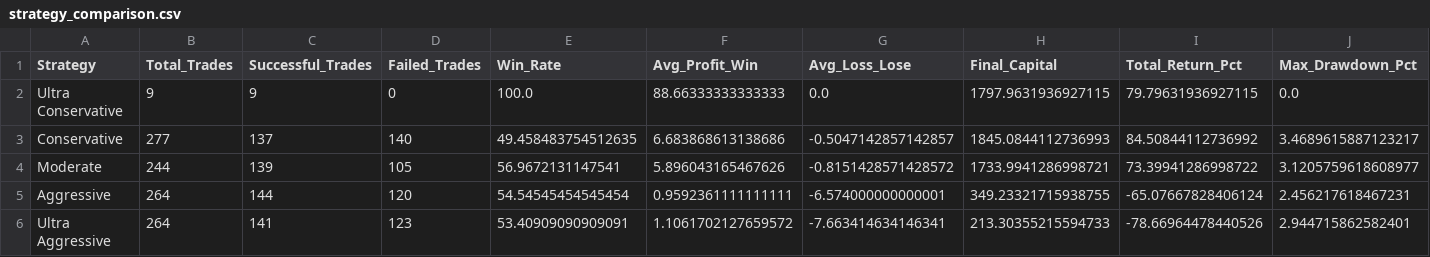
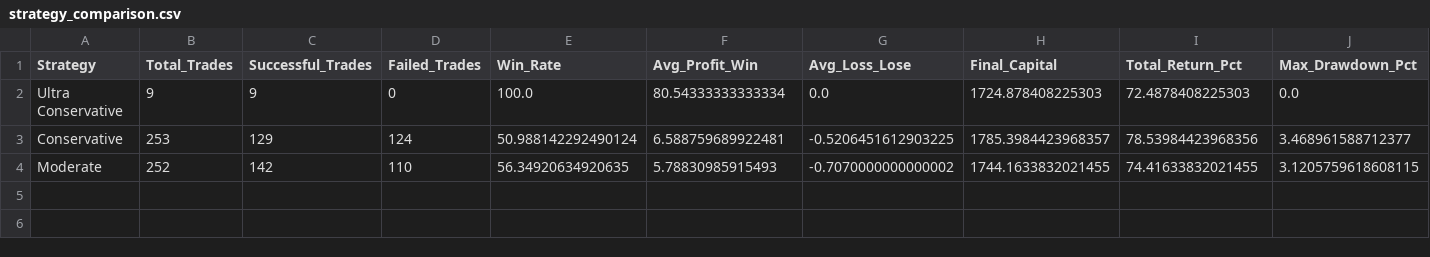
Before and after one commit to FatemehBehravan/ECNP, a CSV file: trading_results/detailed_analysis/strategy_comparison.csv, drawn as a sheet.

```diff
--- a/trading_results/detailed_analysis/strategy_comparison.csv
+++ b/trading_results/detailed_analysis/strategy_comparison.csv
@@ -1,6 +1,4 @@
 Strategy,Total_Trades,Successful_Trades,Failed_Trades,Win_Rate,Avg_Profit_Win,Avg_Loss_Lose,Final_Capital,Total_Return_Pct,Max_Drawdown_Pct
-Ultra Conservative,9,9,0,100.0,88.66333333333333,0.0,1797.9631936927115,79.79631936927115,0.0
-Conservative,277,137,140,49.458483754512635,6.683868613138686,-0.5047142857142857,1845.0844112736993,84.50844112736992,3.4689615887123217
-Moderate,244,139,105,56.9672131147541,5.896043165467626,-0.8151428571428572,1733.9941286998721,73.39941286998722,3.1205759618608977
-Aggressive,264,144,120,54.54545454545454,0.9592361111111111,-6.574000000000001,349.23321715938755,-65.07667828406124,2.456217618467231
-Ultra Aggressive,264,141,123,53.40909090909091,1.1061702127659572,-7.663414634146341,213.30355215594733,-78.66964478440526,2.944715862582401
+Ultra Conservative,9,9,0,100.0,80.54333333333334,0.0,1724.878408225303,72.4878408225303,0.0
+Conservative,253,129,124,50.988142292490124,6.588759689922481,-0.5206451612903225,1785.3984423968357,78.53984423968356,3.468961588712377
+Moderate,252,142,110,56.34920634920635,5.78830985915493,-0.7070000000000002,1744.1633832021455,74.41633832021455,3.1205759618608115
```
Also changed, not shown: trading_results/detailed_analysis/moderate_trades.csv, trading_results/detailed_analysis/ultra_conservative_trades.csv, 5 other files.
